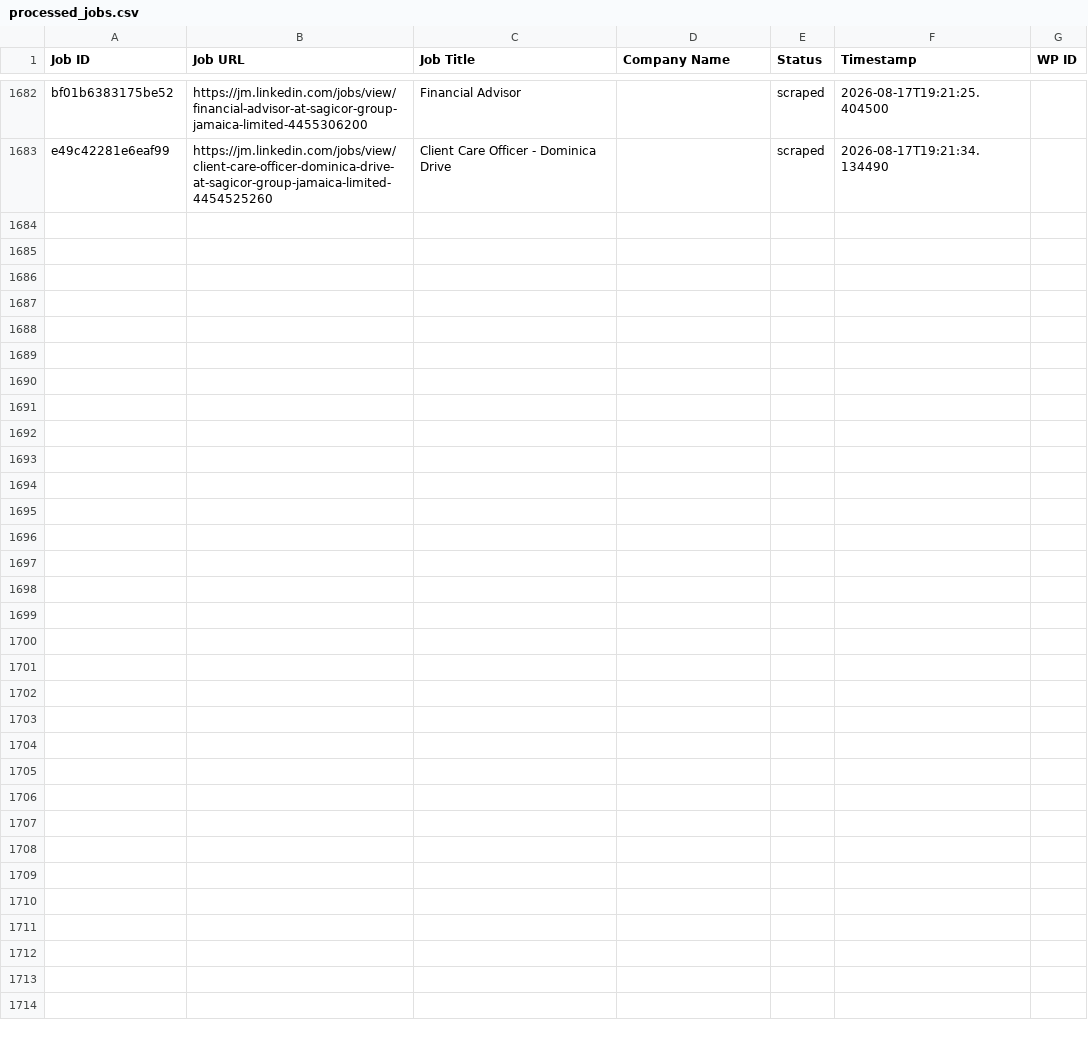
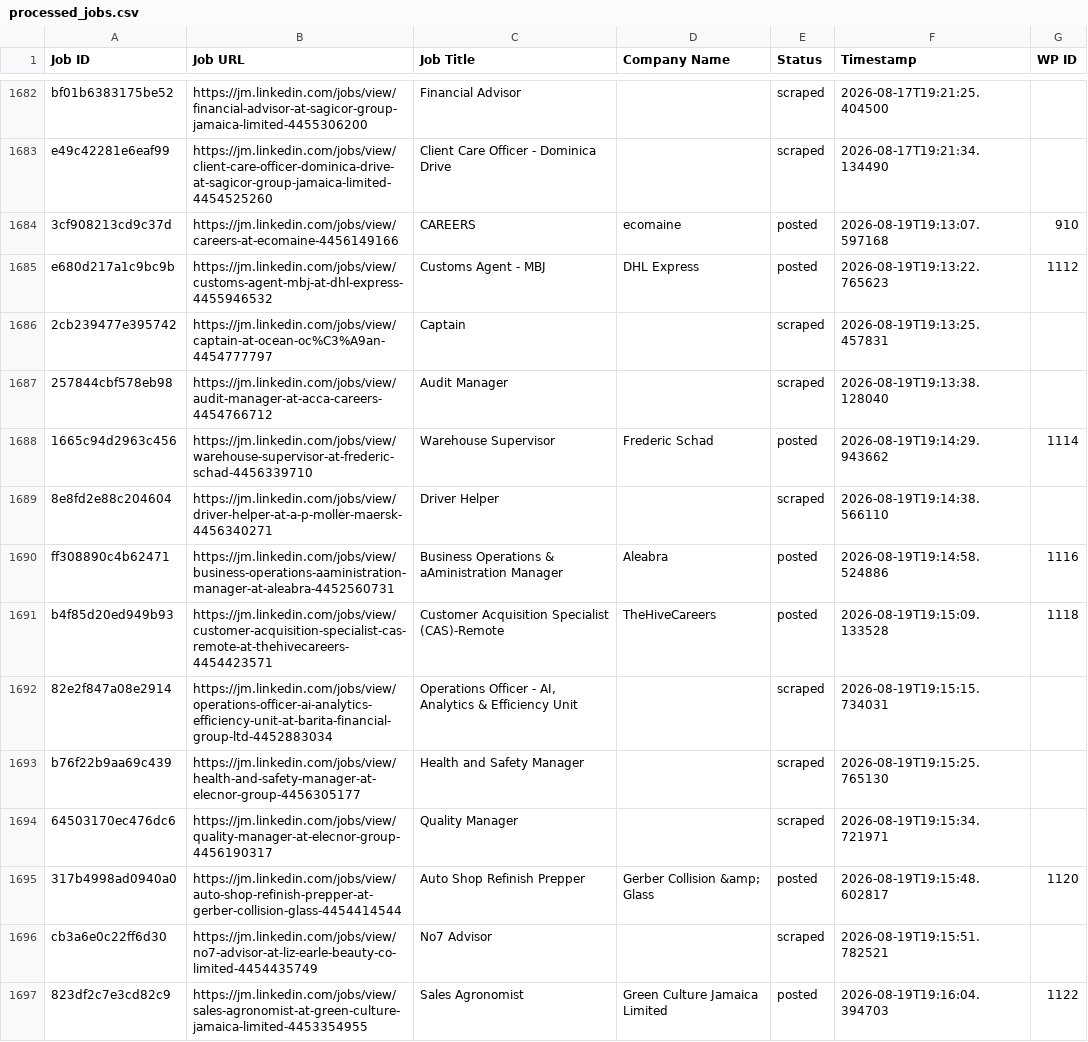
Before and after one commit to mimusdesign/jm, a CSV file: processed_jobs.csv, drawn as a sheet; only a part is shown, gaps mark what is left out; the diff covers the shown part only.

```diff
--- a/processed_jobs.csv
+++ b/processed_jobs.csv
@@ -1688 +1688,15 @@ bf01b6383175be52,https://jm.linkedin.com/jobs/view/financial-advisor-at-sagicor-
 e49c42281e6eaf99,https://jm.linkedin.com/jobs/view/client-care-officer-dominica-drive-at-sagicor-group-jamaica-limited-4454525260,Client Care Officer - Dominica Drive,,scraped,2026-08-17T19:21:34.134490,
+3cf908213cd9c37d,https://jm.linkedin.com/jobs/view/careers-at-ecomaine-4456149166,CAREERS,ecomaine,posted,2026-08-19T19:13:07.597168,910
+e680d217a1c9bc9b,https://jm.linkedin.com/jobs/view/customs-agent-mbj-at-dhl-express-4455946532,Customs Agent - MBJ,DHL Express,posted,2026-08-19T19:13:22.765623,1112
+2cb239477e395742,https://jm.linkedin.com/jobs/view/captain-at-ocean-oc%C3%A9an-4454777797,Captain,,scraped,2026-08-19T19:13:25.457831,
+257844cbf578eb98,https://jm.linkedin.com/jobs/view/audit-manager-at-acca-careers-4454766712,Audit Manager,,scraped,2026-08-19T19:13:38.128040,
+1665c94d2963c456,https://jm.linkedin.com/jobs/view/warehouse-supervisor-at-frederic-schad-4456339710,Warehouse Supervisor,Frederic Schad,posted,2026-08-19T19:14:29.943662,1114
+8e8fd2e88c204604,https://jm.linkedin.com/jobs/view/driver-helper-at-a-p-moller-maersk-4456340271,Driver Helper,,scraped,2026-08-19T19:14:38.566110,
+ff308890c4b62471,https://jm.linkedin.com/jobs/view/business-operations-aaministration-manager-at-aleabra-4452560731,Business Operations & aAministration Manager,Aleabra,posted,2026-08-19T19:14:58.524886,1116
+b4f85d20ed949b93,https://jm.linkedin.com/jobs/view/customer-acquisition-specialist-cas-remote-at-thehivecareers-4454423571,Customer Acquisition Specialist (CAS)-Remote,TheHiveCareers,posted,2026-08-19T19:15:09.133528,1118
+82e2f847a08e2914,https://jm.linkedin.com/jobs/view/operations-officer-ai-analytics-efficiency-unit-at-barita-financial-group-ltd-4452883034,"Operations Officer - AI, Analytics & Efficiency Unit",,scraped,2026-08-19T19:15:15.734031,
+b76f22b9aa69c439,https://jm.linkedin.com/jobs/view/health-and-safety-manager-at-elecnor-group-4456305177,Health and Safety Manager,,scraped,2026-08-19T19:15:25.765130,
+64503170ec476dc6,https://jm.linkedin.com/jobs/view/quality-manager-at-elecnor-group-4456190317,Quality Manager,,scraped,2026-08-19T19:15:34.721971,
+317b4998ad0940a0,https://jm.linkedin.com/jobs/view/auto-shop-refinish-prepper-at-gerber-collision-glass-4454414544,Auto Shop Refinish Prepper,Gerber Collision &amp; Glass,posted,2026-08-19T19:15:48.602817,1120
+cb3a6e0c22ff6d30,https://jm.linkedin.com/jobs/view/no7-advisor-at-liz-earle-beauty-co-limited-4454435749,No7 Advisor,,scraped,2026-08-19T19:15:51.782521,
+823df2c7e3cd82c9,https://jm.linkedin.com/jobs/view/sales-agronomist-at-green-culture-jamaica-limited-4453354955,Sales Agronomist,Green Culture Jamaica Limited,posted,2026-08-19T19:16:04.394703,1122
```
Also changed, not shown: 13 added rows elsewhere in this file.
